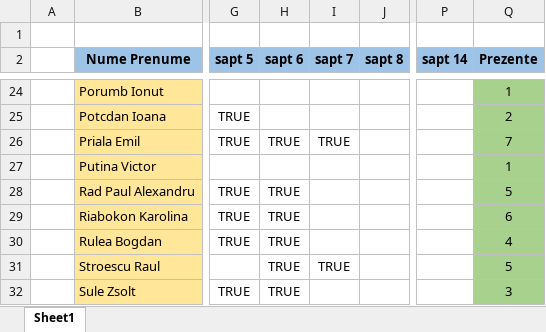
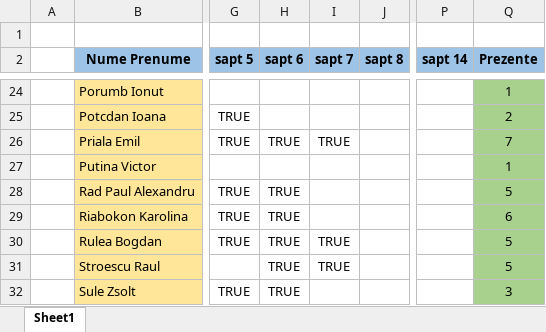
Before and after one commit to PelleRemus/Facultate_Promotia_2022_2025, an Excel workbook: Prezenta.xlsx, sheet Sheet1, drawn as a sheet; only a part is shown, gaps mark what is left out; values as stored, in another font and other column widths than the file's, no borders; conditional formats not drawn; the diff names each change by its address in the sheet, - before the commit and + after, or states it on an @@ line.

```diff
--- a/Prezenta.xlsx (sheet Sheet1)
+++ b/Prezenta.xlsx (sheet Sheet1)
-I30 (sapt 7): (empty)
+I30 (sapt 7): TRUE
-Q30 (Prezente): 4
+Q30 (Prezente): 5
```
Also changed, not shown: 3 other files.
